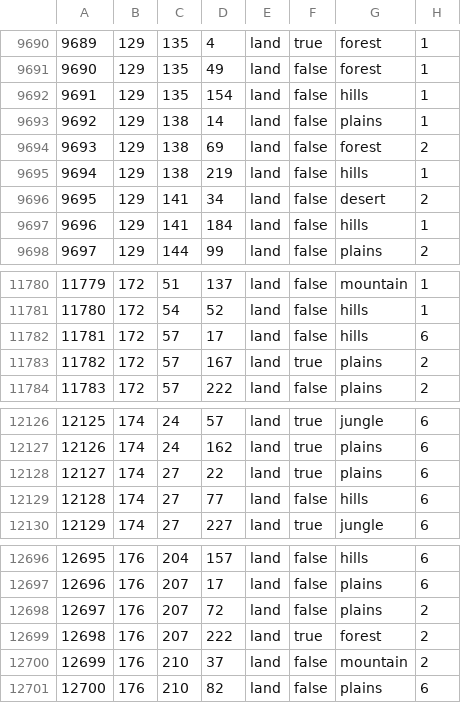
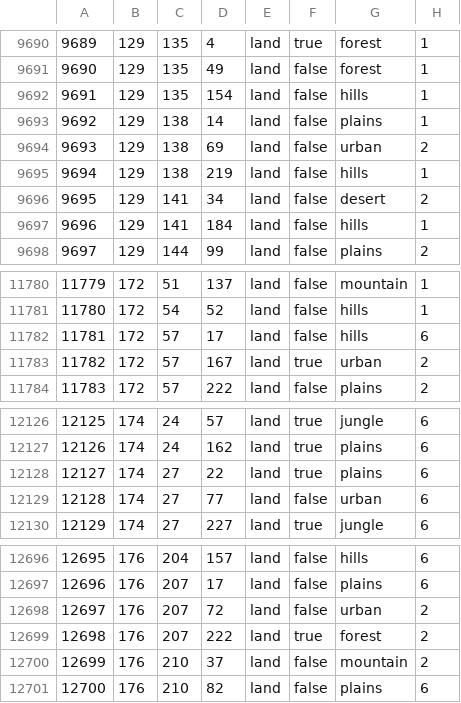
Before and after one commit to NewGrestin/PaxBritannicaRedux, a CSV file: map/definition.csv, drawn as a sheet; only a part is shown, gaps mark what is left out; the diff covers the shown part only.

Commit message:
even more urban flavor

```diff
--- a/map/definition.csv
+++ b/map/definition.csv
@@ -9693,3 +9693,3 @@
 9692;129;138;14;land;false;plains;1
-9693;129;138;69;land;false;forest;2
+9693;129;138;69;land;false;urban;2
 9694;129;138;219;land;false;hills;1
@@ -11782,3 +11782,3 @@
 11781;172;57;17;land;false;hills;6
-11782;172;57;167;land;true;plains;2
+11782;172;57;167;land;true;urban;2
 11783;172;57;222;land;false;plains;2
@@ -12128,3 +12128,3 @@
 12127;174;27;22;land;true;plains;6
-12128;174;27;77;land;false;hills;6
+12128;174;27;77;land;false;urban;6
 12129;174;27;227;land;true;jungle;6
@@ -12697,3 +12697,3 @@
 12696;176;207;17;land;false;plains;6
-12697;176;207;72;land;false;plains;2
+12697;176;207;72;land;false;urban;2
 12698;176;207;222;land;true;forest;2
```
Also changed, not shown: 5 edited cells elsewhere in this file, 6 other files.
